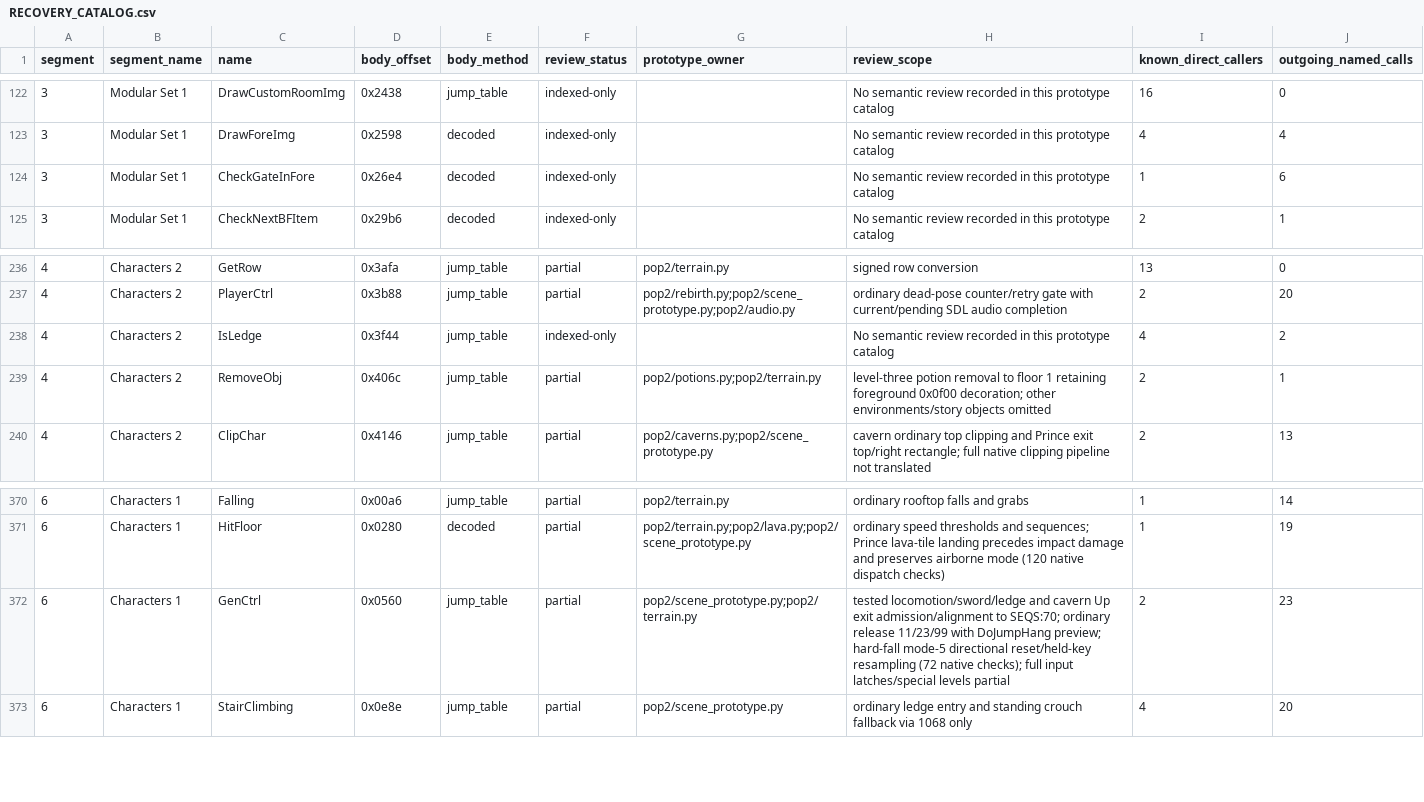
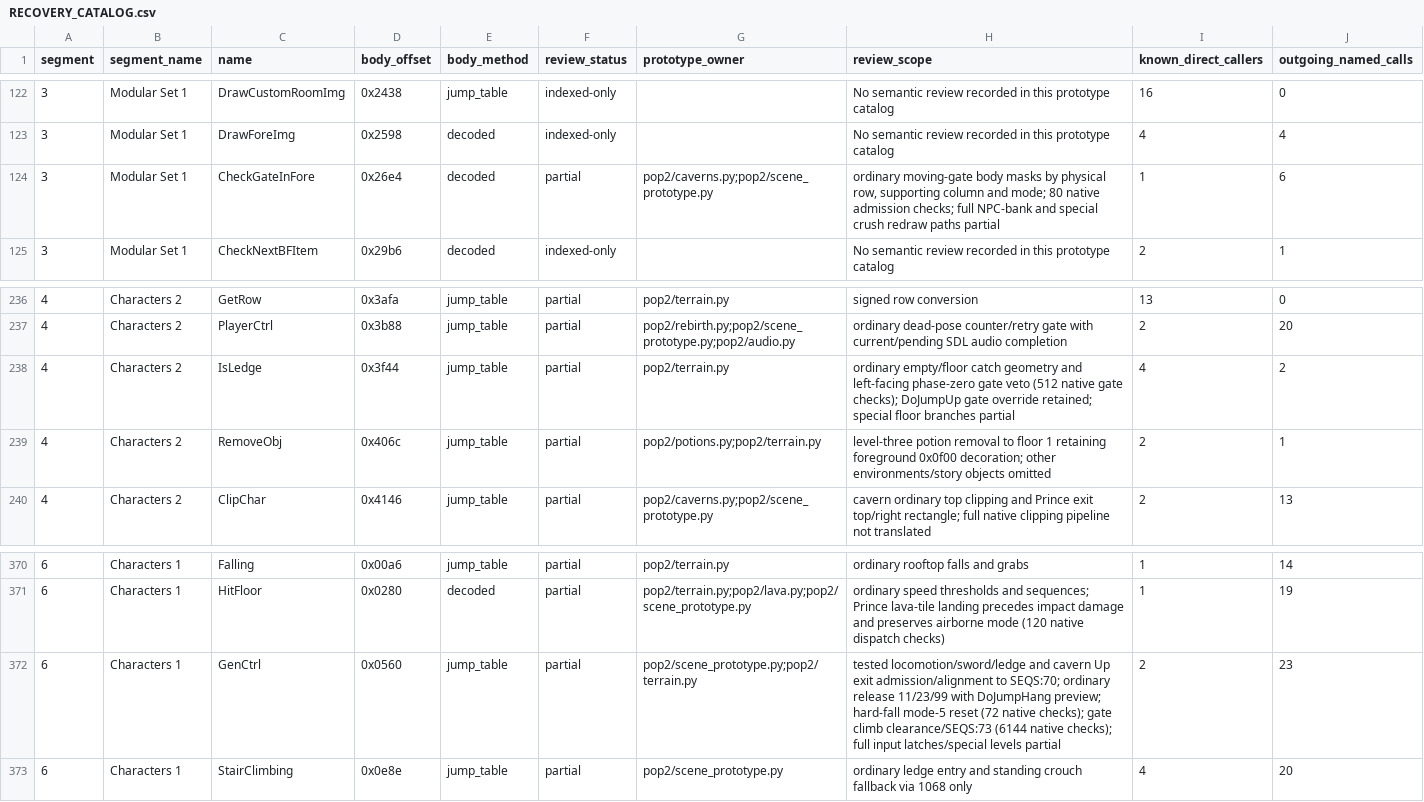
Before and after one commit to Pessegos/prince-of-persia-2-macintosh-native, a CSV file: docs/RECOVERY_CATALOG.csv, drawn as a sheet; only a part is shown, gaps mark what is left out.

Commit message:
Match native gate grabs, blocked climbs and moving-stone foreground

```diff
--- a/docs/RECOVERY_CATALOG.csv
+++ b/docs/RECOVERY_CATALOG.csv
@@ -123,3 +123,3 @@ segment,segment_name,name,body_offset,body_method,review_status,prototype_owner,
 3,Modular Set 1,DrawForeImg,0x2598,decoded,indexed-only,,No semantic review recorded in this prototype catalog,4,4
-3,Modular Set 1,CheckGateInFore,0x26e4,decoded,indexed-only,,No semantic review recorded in this prototype catalog,1,6
+3,Modular Set 1,CheckGateInFore,0x26e4,decoded,partial,pop2/caverns.py;pop2/scene_prototype.py,"ordinary moving-gate body masks by physical row, supporting column and mode; 80 native admission checks; full NPC-bank and special crush redraw paths partial",1,6
 3,Modular Set 1,CheckNextBFItem,0x29b6,decoded,indexed-only,,No semantic review recorded in this prototype catalog,2,1
@@ -237,3 +237,3 @@ segment,segment_name,name,body_offset,body_method,review_status,prototype_owner,
 4,Characters 2,PlayerCtrl,0x3b88,jump_table,partial,pop2/rebirth.py;pop2/scene_prototype.py;pop2/audio.py,ordinary dead-pose counter/retry gate with current/pending SDL audio completion,2,20
-4,Characters 2,IsLedge,0x3f44,jump_table,indexed-only,,No semantic review recorded in this prototype catalog,4,2
+4,Characters 2,IsLedge,0x3f44,jump_table,partial,pop2/terrain.py,ordinary empty/floor catch geometry and left-facing phase-zero gate veto (512 native gate checks); DoJumpUp gate override retained; special floor branches partial,4,2
 4,Characters 2,RemoveObj,0x406c,jump_table,partial,pop2/potions.py;pop2/terrain.py,level-three potion removal to floor 1 retaining foreground 0x0f00 decoration; other environments/story objects omitted,2,1
@@ -371,3 +371,3 @@ segment,segment_name,name,body_offset,body_method,review_status,prototype_owner,
 6,Characters 1,HitFloor,0x0280,decoded,partial,pop2/terrain.py;pop2/lava.py;pop2/scene_prototype.py,ordinary speed thresholds and sequences; Prince lava-tile landing precedes impact damage and preserves airborne mode (120 native dispatch checks),1,19
-6,Characters 1,GenCtrl,0x0560,jump_table,partial,pop2/scene_prototype.py;pop2/terrain.py,tested locomotion/sword/ledge and cavern Up exit admission/alignment to SEQS:70; ordinary release 11/23/99 with DoJumpHang preview; hard-fall mode-5 directional reset/held-key resampling (72 native checks); full input latches/special levels partial,2,23
+6,Characters 1,GenCtrl,0x0560,jump_table,partial,pop2/scene_prototype.py;pop2/terrain.py,tested locomotion/sword/ledge and cavern Up exit admission/alignment to SEQS:70; ordinary release 11/23/99 with DoJumpHang preview; hard-fall mode-5 reset (72 native checks); gate climb clearance/SEQS:73 (6144 native checks); full input latches/special levels partial,2,23
 6,Characters 1,StairClimbing,0x0e8e,jump_table,partial,pop2/scene_prototype.py,ordinary ledge entry and standing crouch fallback via 1068 only,4,20
```
Also changed, not shown: 6 other files.
